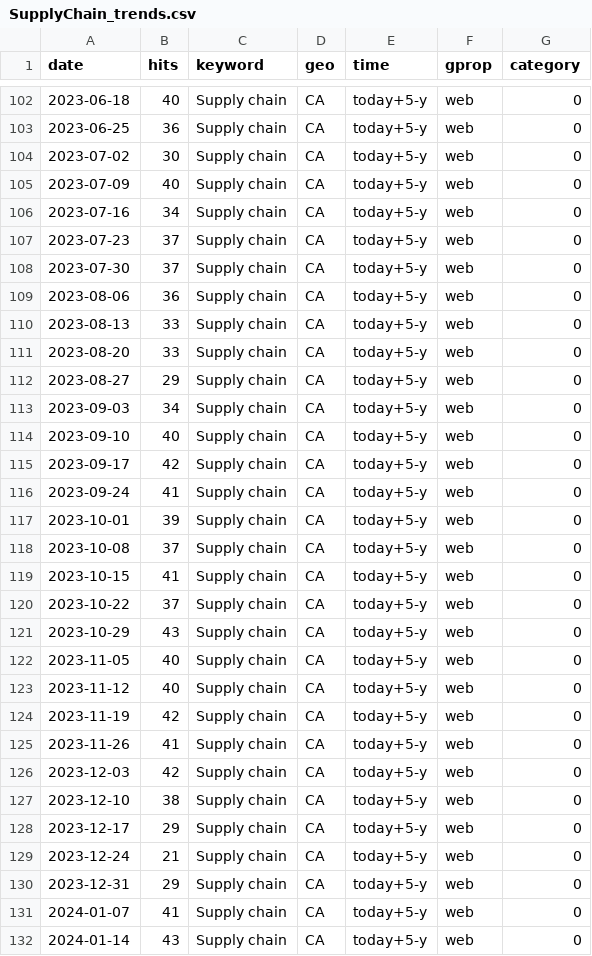
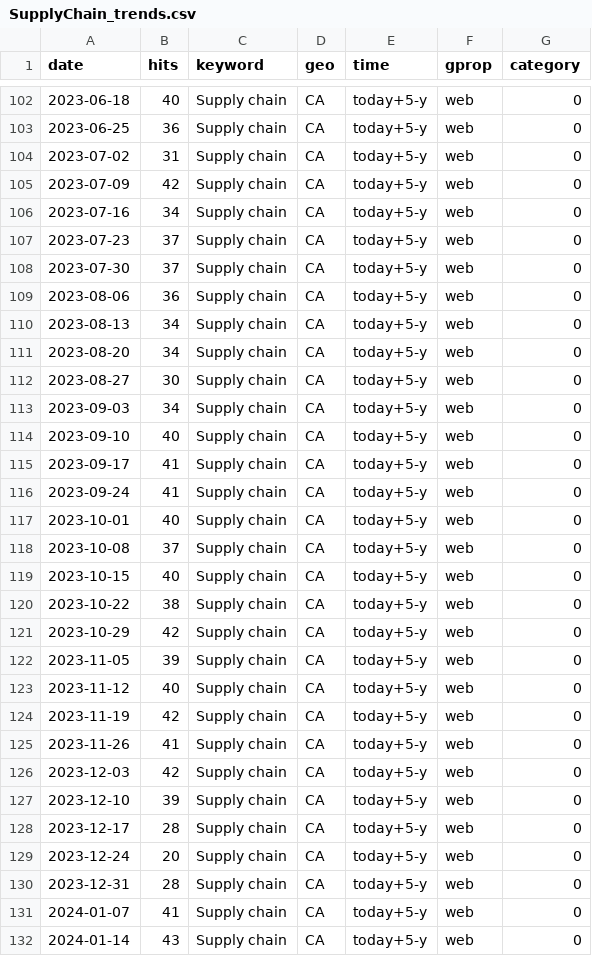
Before and after one commit to nadoune/automate_Rscript, a CSV file: data/SupplyChain_trends.csv, drawn as a sheet; only a part is shown, gaps mark what is left out; the diff covers the shown part only.

```diff
--- a/data/SupplyChain_trends.csv
+++ b/data/SupplyChain_trends.csv
@@ -103,4 +103,4 @@
 2023-06-25,36,"Supply chain","CA","today+5-y","web",0
-2023-07-02,30,"Supply chain","CA","today+5-y","web",0
-2023-07-09,40,"Supply chain","CA","today+5-y","web",0
+2023-07-02,31,"Supply chain","CA","today+5-y","web",0
+2023-07-09,42,"Supply chain","CA","today+5-y","web",0
 2023-07-16,34,"Supply chain","CA","today+5-y","web",0
@@ -109,15 +109,15 @@
 2023-08-06,36,"Supply chain","CA","today+5-y","web",0
-2023-08-13,33,"Supply chain","CA","today+5-y","web",0
-2023-08-20,33,"Supply chain","CA","today+5-y","web",0
-2023-08-27,29,"Supply chain","CA","today+5-y","web",0
+2023-08-13,34,"Supply chain","CA","today+5-y","web",0
+2023-08-20,34,"Supply chain","CA","today+5-y","web",0
+2023-08-27,30,"Supply chain","CA","today+5-y","web",0
 2023-09-03,34,"Supply chain","CA","today+5-y","web",0
 2023-09-10,40,"Supply chain","CA","today+5-y","web",0
-2023-09-17,42,"Supply chain","CA","today+5-y","web",0
+2023-09-17,41,"Supply chain","CA","today+5-y","web",0
 2023-09-24,41,"Supply chain","CA","today+5-y","web",0
-2023-10-01,39,"Supply chain","CA","today+5-y","web",0
+2023-10-01,40,"Supply chain","CA","today+5-y","web",0
 2023-10-08,37,"Supply chain","CA","today+5-y","web",0
-2023-10-15,41,"Supply chain","CA","today+5-y","web",0
-2023-10-22,37,"Supply chain","CA","today+5-y","web",0
-2023-10-29,43,"Supply chain","CA","today+5-y","web",0
-2023-11-05,40,"Supply chain","CA","today+5-y","web",0
+2023-10-15,40,"Supply chain","CA","today+5-y","web",0
+2023-10-22,38,"Supply chain","CA","today+5-y","web",0
+2023-10-29,42,"Supply chain","CA","today+5-y","web",0
+2023-11-05,39,"Supply chain","CA","today+5-y","web",0
 2023-11-12,40,"Supply chain","CA","today+5-y","web",0
@@ -126,6 +126,6 @@
 2023-12-03,42,"Supply chain","CA","today+5-y","web",0
-2023-12-10,38,"Supply chain","CA","today+5-y","web",0
-2023-12-17,29,"Supply chain","CA","today+5-y","web",0
-2023-12-24,21,"Supply chain","CA","today+5-y","web",0
-2023-12-31,29,"Supply chain","CA","today+5-y","web",0
+2023-12-10,39,"Supply chain","CA","today+5-y","web",0
+2023-12-17,28,"Supply chain","CA","today+5-y","web",0
+2023-12-24,20,"Supply chain","CA","today+5-y","web",0
+2023-12-31,28,"Supply chain","CA","today+5-y","web",0
 2024-01-07,41,"Supply chain","CA","today+5-y","web",0
```
Also changed, not shown: 97 edited cells elsewhere in this file, data/Inflation_trends.csv, data/Recession_trends.csv.
